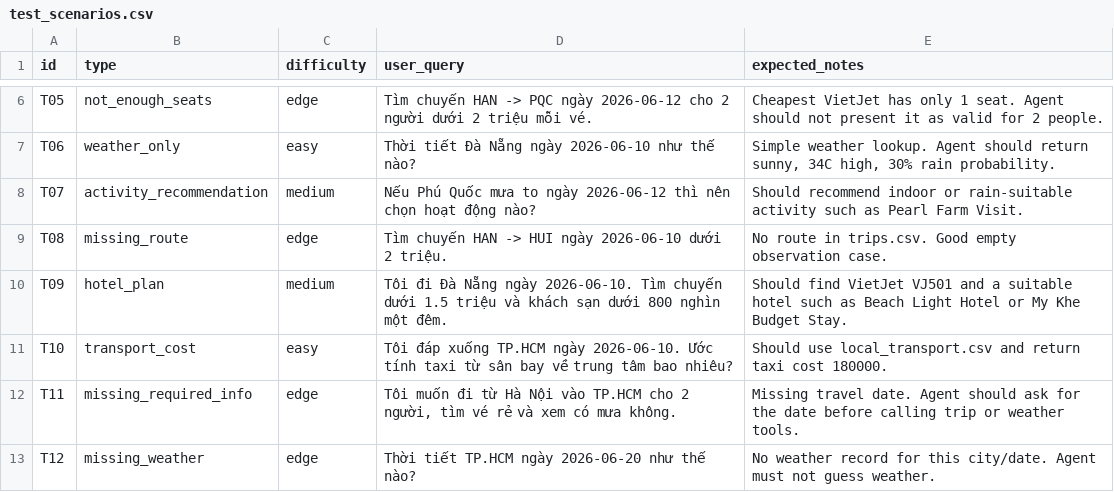
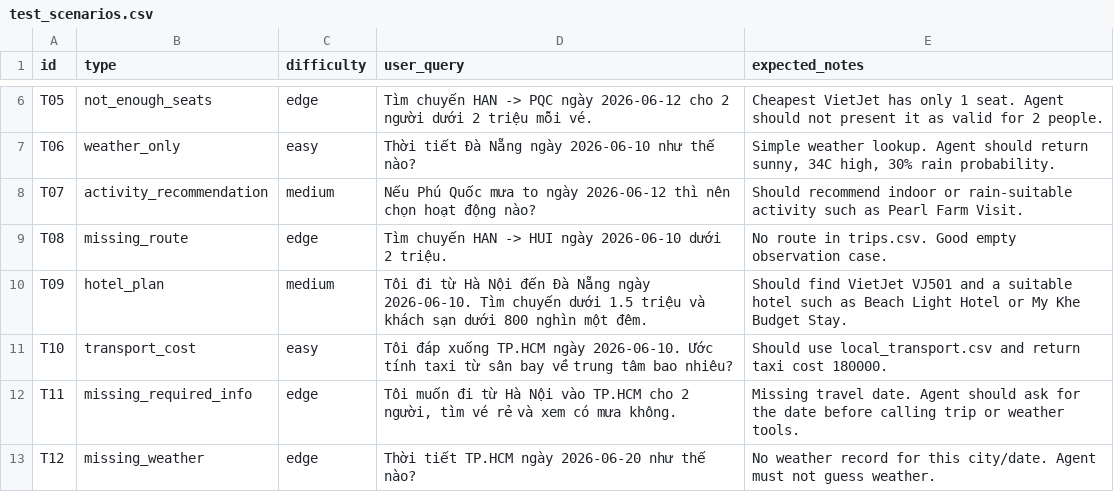
Before and after one commit to BNK2610/2A202600743-Day-3-Lab-Chatbot-vs-react-agent, a CSV file: data/test_scenarios.csv, drawn as a sheet; only a part is shown, gaps mark what is left out.

Commit message:
test

```diff
--- a/data/test_scenarios.csv
+++ b/data/test_scenarios.csv
@@ -9,3 +9,3 @@ T07,activity_recommendation,medium,"Nếu Phú Quốc mưa to ngày 2026-06-12 t
 T08,missing_route,edge,"Tìm chuyến HAN -> HUI ngày 2026-06-10 dưới 2 triệu.","No route in trips.csv. Good empty observation case."
-T09,hotel_plan,medium,"Tôi đi Đà Nẵng ngày 2026-06-10. Tìm chuyến dưới 1.5 triệu và khách sạn dưới 800 nghìn một đêm.","Should find VietJet VJ501 and a suitable hotel such as Beach Light Hotel or My Khe Budget Stay."
+T09,hotel_plan,medium,"Tôi đi từ Hà Nội đến Đà Nẵng ngày 2026-06-10. Tìm chuyến dưới 1.5 triệu và khách sạn dưới 800 nghìn một đêm.","Should find VietJet VJ501 and a suitable hotel such as Beach Light Hotel or My Khe Budget Stay."
 T10,transport_cost,easy,"Tôi đáp xuống TP.HCM ngày 2026-06-10. Ước tính taxi từ sân bay về trung tâm bao nhiêu?","Should use local_transport.csv and return taxi cost 180000."
```
Also changed, not shown: 28 other files.
